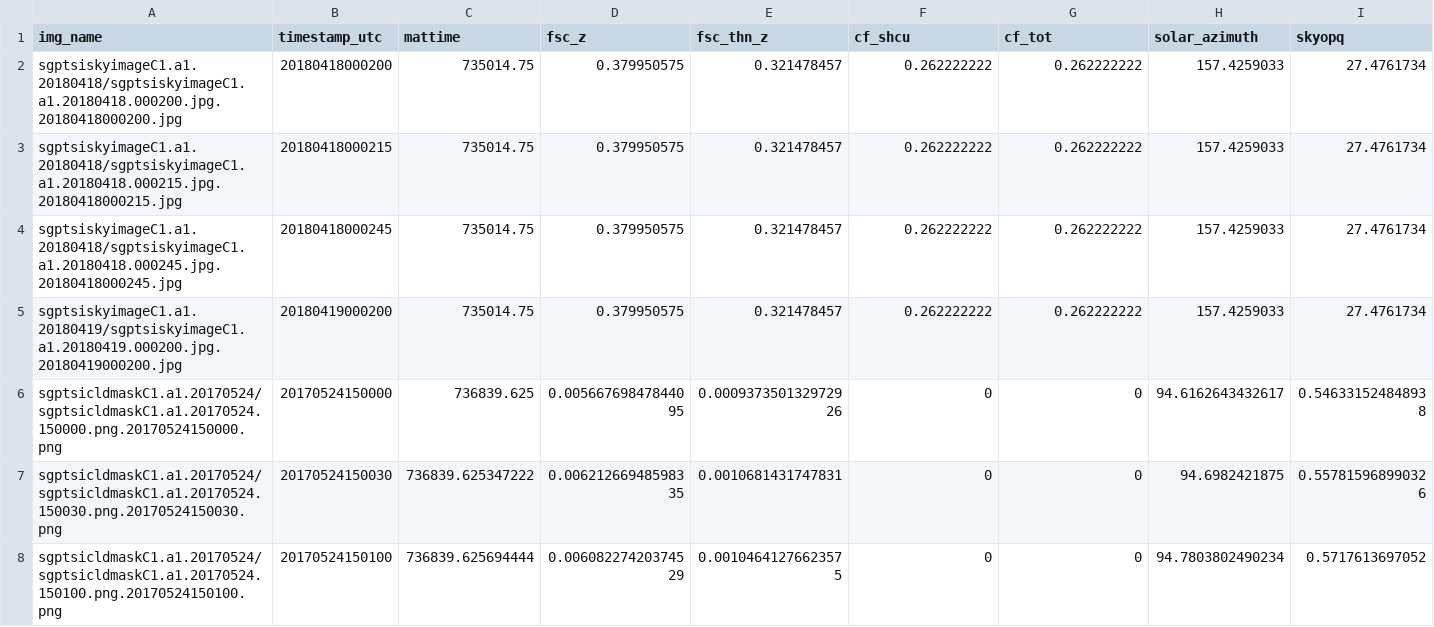
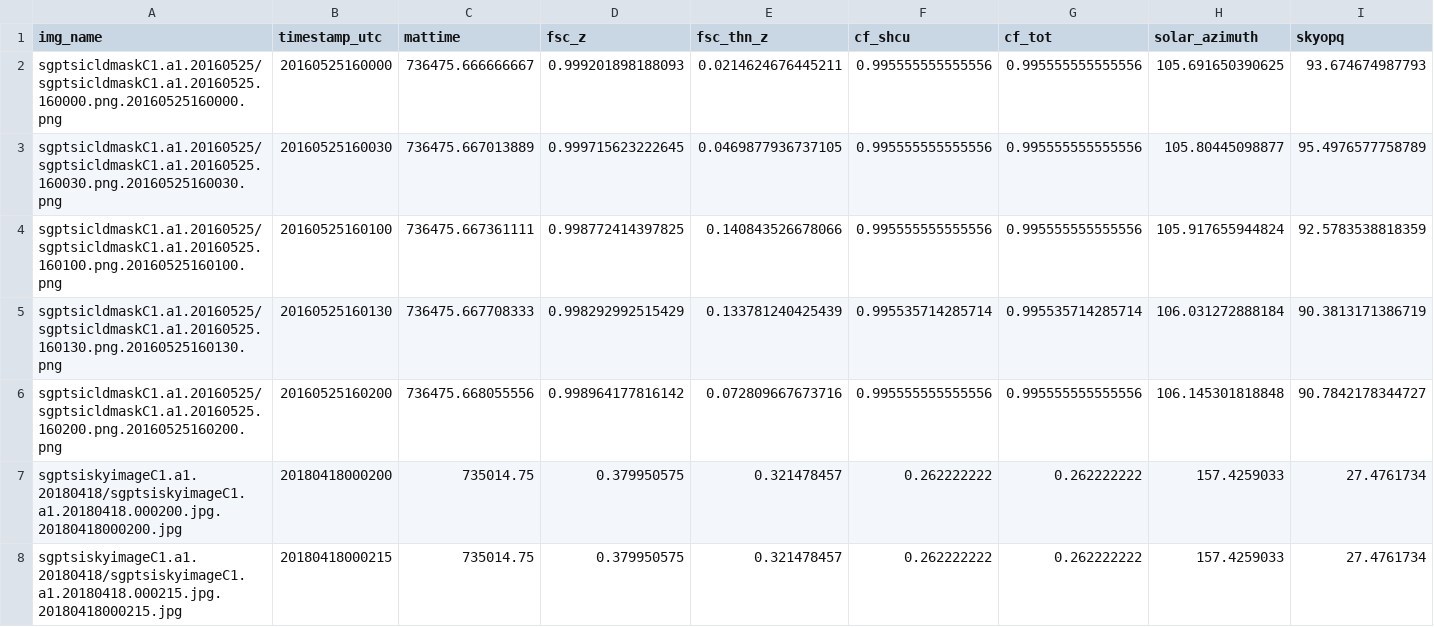
Before and after one commit to PeterDrake/sky, a CSV file: test_raw_csv/tiny_data.csv, drawn as a sheet; only a part is shown; the shorter side is filled out with more unchanged rows; rows hold the shown columns only; the diff names each change by its address in the sheet, - before the commit and + after, or states it on an @@ line.

```diff
--- a/test_raw_csv/tiny_data.csv
+++ b/test_raw_csv/tiny_data.csv
+row 2: sgptsicldmaskC1.a1.20160525/sgptsicldmaskC1.a1.20160525.160000.png.20160525160000.png | 20160525160000 | 736475.666666667 | 0.999201898188093 | 0.0214624676445211 | 0.995555555555556 | 0.995555555555556 | 105.691650390625 | 93.674674987793
+row 3: sgptsicldmaskC1.a1.20160525/sgptsicldmaskC1.a1.20160525.160030.png.20160525160030.png | 20160525160030 | 736475.667013889 | 0.999715623222645 | 0.0469877936737105 | 0.995555555555556 | 0.995555555555556 | 105.80445098877 | 95.4976577758789
+row 4: sgptsicldmaskC1.a1.20160525/sgptsicldmaskC1.a1.20160525.160100.png.20160525160100.png | 20160525160100 | 736475.667361111 | 0.998772414397825 | 0.140843526678066 | 0.995555555555556 | 0.995555555555556 | 105.917655944824 | 92.5783538818359
+row 5: sgptsicldmaskC1.a1.20160525/sgptsicldmaskC1.a1.20160525.160130.png.20160525160130.png | 20160525160130 | 736475.667708333 | 0.998292992515429 | 0.133781240425439 | 0.995535714285714 | 0.995535714285714 | 106.031272888184 | 90.3813171386719
+row 6: sgptsicldmaskC1.a1.20160525/sgptsicldmaskC1.a1.20160525.160200.png.20160525160200.png | 20160525160200 | 736475.668055556 | 0.998964177816142 | 0.072809667673716 | 0.995555555555556 | 0.995555555555556 | 106.145301818848 | 90.7842178344727
```
